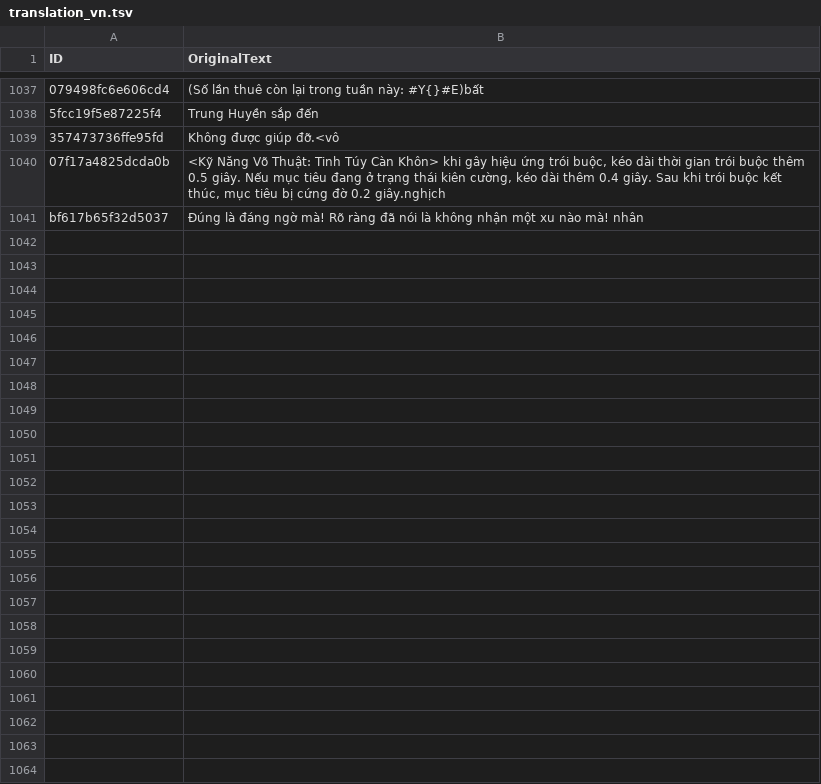
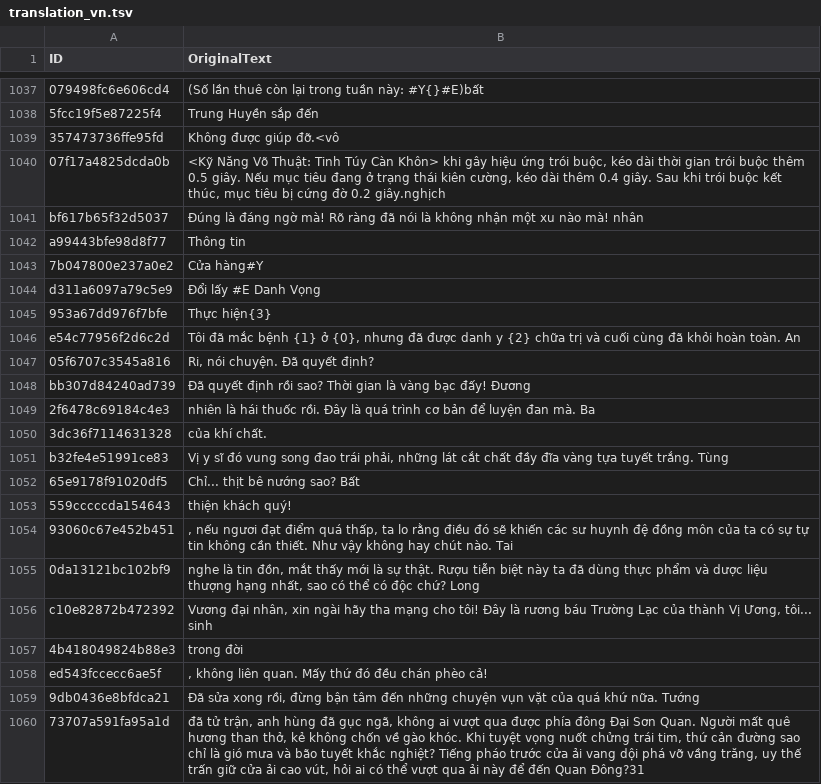
Before and after one commit to dah215/Wwm-Translation, a TSV file: translation_vn.tsv, drawn as a sheet; only a part is shown, gaps mark what is left out; the diff covers the shown part only; the diff names each change by its address in the sheet, - before the commit and + after, or states it on an @@ line.

```diff
--- a/translation_vn.tsv
+++ b/translation_vn.tsv
+row 1042: a99443bfe98d8f77 | Thông tin
+row 1043: 7b047800e237a0e2 | Cửa hàng#Y
+row 1044: d311a6097a79c5e9 | Đổi lấy #E Danh Vọng
+row 1045: 953a67dd976f7bfe | Thực hiện{3}
+row 1046: e54c77956f2d6c2d | Tôi đã mắc bệnh {1} ở {0}, nhưng đã được danh y {2} chữa trị và cuối cùng đã khỏi hoàn toàn. An
+row 1047: 05f6707c3545a816 | Ri, nói chuyện. Đã quyết định?
+row 1048: bb307d84240ad739 | Đã quyết định rồi sao? Thời gian là vàng bạc đấy! Đương
+row 1049: 2f6478c69184c4e3 | nhiên là hái thuốc rồi. Đây là quá trình cơ bản để luyện đan mà. Ba
+row 1050: 3dc36f7114631328 | của khí chất.
+row 1051: b32fe4e51991ce83 | Vị y sĩ đó vung song đao trái phải, những lát cắt chất đầy đĩa vàng tựa tuyết trắng. Tùng
+row 1052: 65e9178f91020df5 | Chỉ... thịt bê nướng sao? Bất
+row 1053: 559cccccda154643 | thiện khách quý!
+row 1054: 93060c67e452b451 | , nếu ngươi đạt điểm quá thấp, ta lo rằng điều đó sẽ khiến các sư huynh đệ đồng môn của ta có sự tự tin không cần thiết. Như vậy không hay chút nào. Tai
+row 1055: 0da13121bc102bf9 | nghe là tin đồn, mắt thấy mới là sự thật. Rượu tiễn biệt này ta đã dùng thực phẩm và dược liệu thượng hạng nhất, sao có thể có độc chứ? Long
+row 1056: c10e82872b472392 | Vương đại nhân, xin ngài hãy tha mạng cho tôi! Đây là rương báu Trường Lạc của thành Vị Ương, tôi... sinh
+row 1057: 4b418049824b88e3 | trong đời
+row 1058: ed543fccecc6ae5f | , không liên quan. Mấy thứ đó đều chán phèo cả!
+row 1059: 9db0436e8bfdca21 | Đã sửa xong rồi, đừng bận tâm đến những chuyện vụn vặt của quá khứ nữa. Tướng
+row 1060: 73707a591fa95a1d | đã tử trận, anh hùng đã gục ngã, không ai vượt qua được phía đông Đại Sơn Quan. Người mất quê hương than thở, kẻ không chốn về gào khóc. Khi tuyệt vọng nuốt chửng trái tim, thứ cản đường sao chỉ là gió mưa và bão tuyết khắc nghiệt? Tiếng pháo trước cửa ải vang dội phá vỡ vầng trăng, uy thế trấn giữ cửa ải cao vút, hỏi ai có thể vượt qua ải này để đến Quan Đông?31
```
Also changed, not shown: 21 added rows elsewhere in this file, 1 other file.
